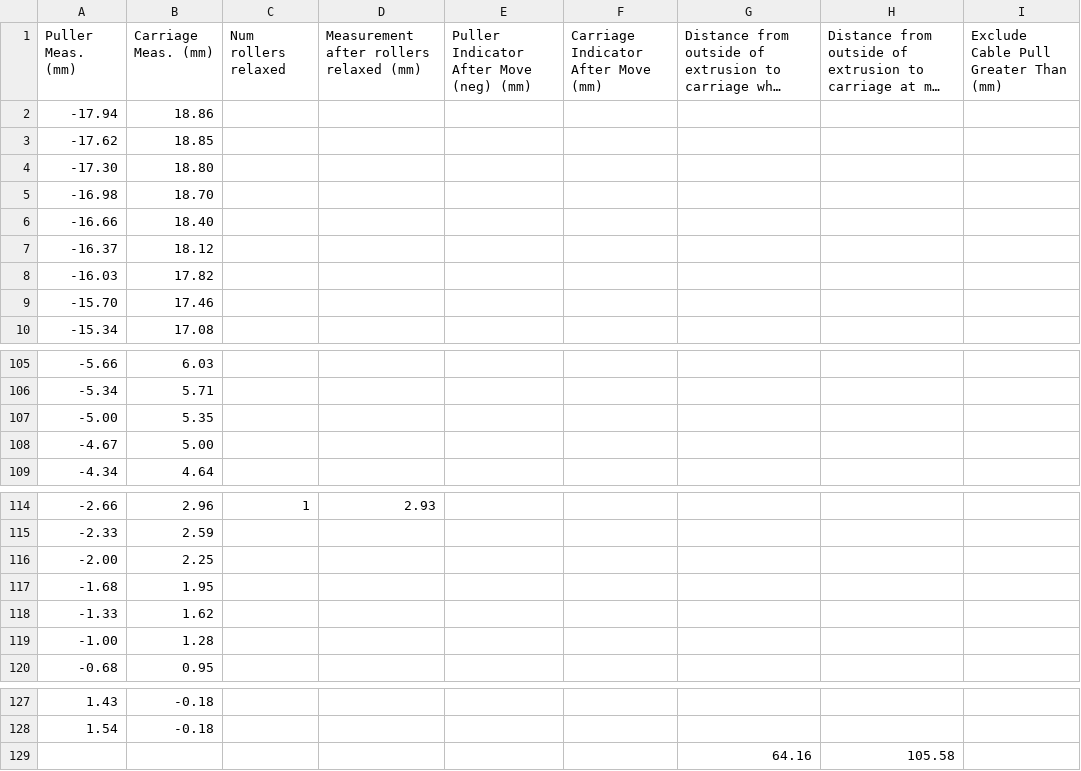
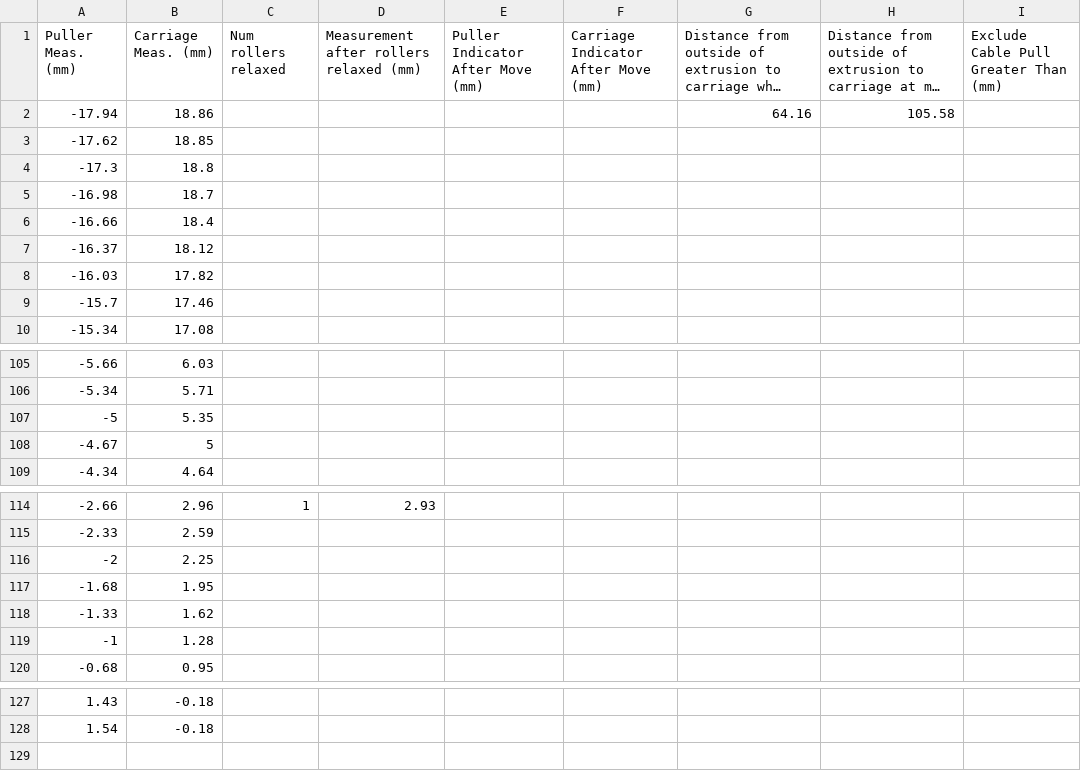
Before and after one commit to boothinator/derailleur-analysis, a CSV file: derailleurs/Shimano CUES 10-Speed/pullratio/2024-11-25 19-31 PM Relaxing.csv, drawn as a sheet; only a part is shown, gaps mark what is left out; long unchanged cells end in …; removed rows and columns are numbered as before the commit, all else as after; the diff covers the shown part only; the diff names each change by its address in the sheet, - before the commit and + after, or states it on an @@ line.

```diff
--- a/derailleurs/Shimano CUES 10-Speed/pullratio/2024-11-25 19-31 PM Relaxing.csv
+++ b/derailleurs/Shimano CUES 10-Speed/pullratio/2024-11-25 19-31 PM Relaxing.csv
-E1: Puller Indicator After Move (neg) (mm)
+E1: Puller Indicator After Move (mm)
-G2: (empty)
+G2: 64.16
-H2: (empty)
+H2: 105.58
-row 4: -17.30 | 18.80
-row 5: -16.98 | 18.70
-row 6: -16.66 | 18.40
+row 4: -17.3 | 18.8
+row 5: -16.98 | 18.7
+row 6: -16.66 | 18.4
-A9 (Puller Meas. (mm)): -15.70
+A9 (Puller Meas. (mm)): -15.7
-A107 (Puller Meas. (mm)): -5.00
+A107 (Puller Meas. (mm)): -5
-B108 (Carriage Meas. (mm)): 5.00
+B108 (Carriage Meas. (mm)): 5
-A116 (Puller Meas. (mm)): -2.00
+A116 (Puller Meas. (mm)): -2
-A119 (Puller Meas. (mm)): -1.00
+A119 (Puller Meas. (mm)): -1
-row 129:  |  |  |  |  |  | 64.16 | 105.58
```
Also changed, not shown: 1 added row, 1 removed row and 14 edited cells elsewhere in this file, derailleurs/Shimano CUES 10-Speed/pullratio/2024-11-24 20-40 PM Pulling.csv, derailleurs/Shimano CUES 10-Speed/pullratio/2024-11-24 20-59 PM Relaxing.csv, 25 other files.
